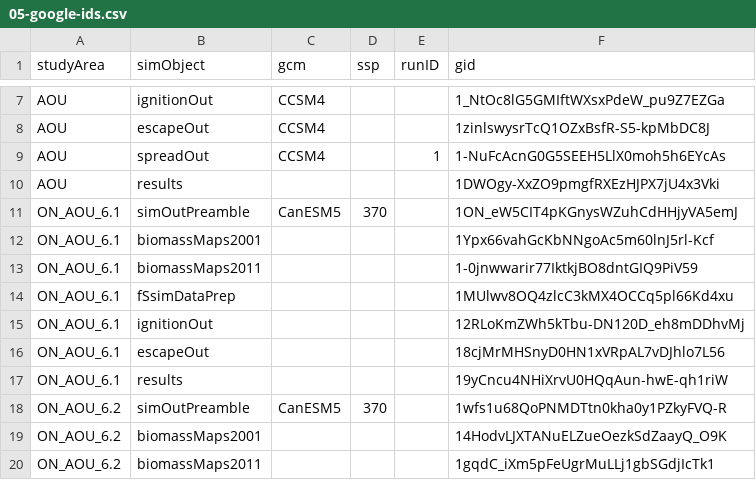
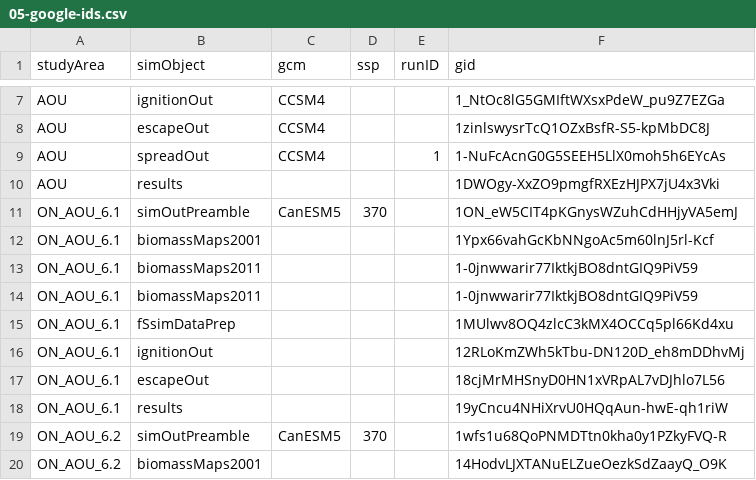
Before and after one commit to FOR-CAST/Ontario_AOU_ROF, a CSV file: 05-google-ids.csv, drawn as a sheet; only a part is shown, gaps mark what is left out; the shorter side is filled out with more unchanged rows; the diff names each change by its address in the sheet, - before the commit and + after, or states it on an @@ line.

Commit message:
merge gids

```diff
--- a/05-google-ids.csv
+++ b/05-google-ids.csv
+row 14: ON_AOU_6.1 | biomassMaps2011 |  |  |  | 1-0jnwwarir77IktkjBO8dntGIQ9PiV59
```
